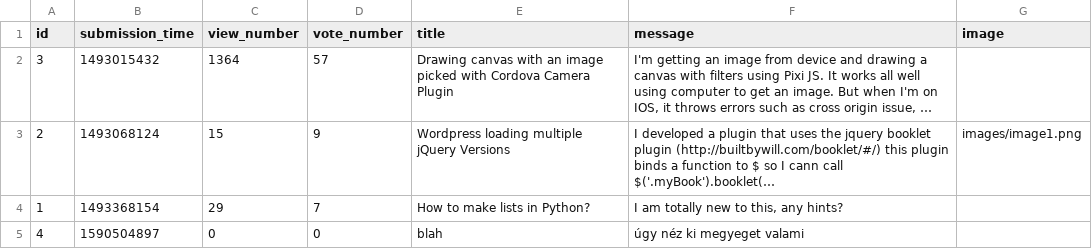
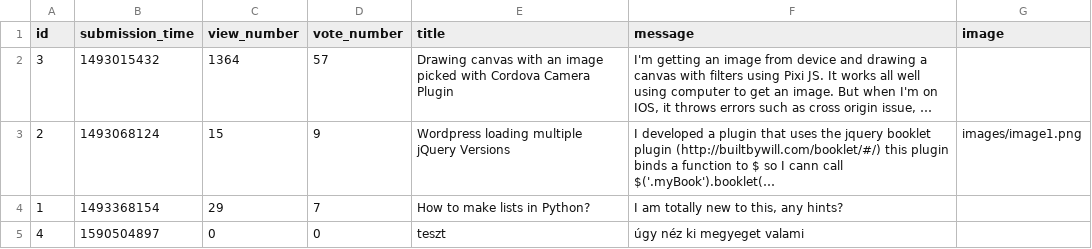
Before and after one commit to CocoBloom/Ask-mate-random-name, a CSV file: sample_data/question.csv, drawn as a sheet; long unchanged cells end in …; the diff names each change by its address in the sheet, - before the commit and + after, or states it on an @@ line.

```diff
--- a/sample_data/question.csv
+++ b/sample_data/question.csv
-E5 (title): blah
+E5 (title): teszt
```
Also changed, not shown: sample_data/answer.csv, 1 other file.
